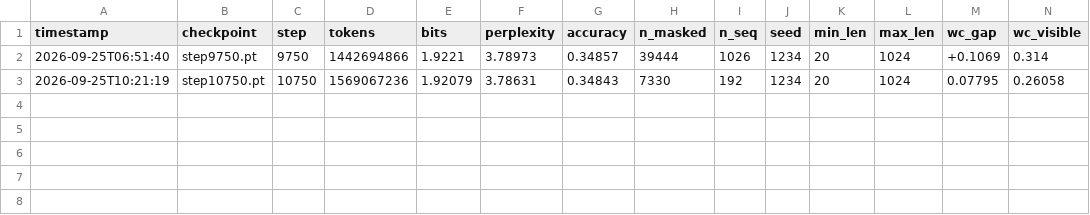
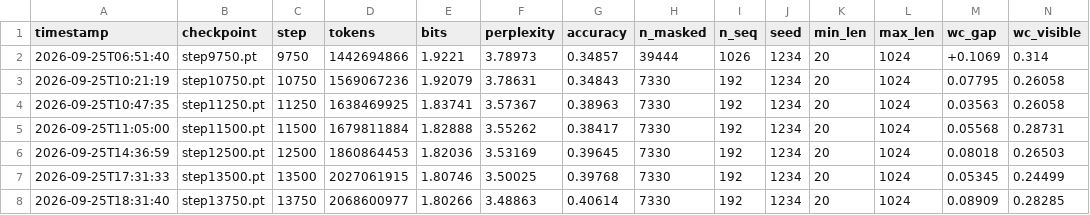
Before and after one commit to E-Motioner-X-SBS/sbs-rna, a CSV file: data/samples/analysis/runs/heldout_stratified.csv, drawn as a sheet; only a part is shown; rows hold the shown columns only; the diff names each change by its address in the sheet, - before the commit and + after, or states it on an @@ line.

```diff
--- a/data/samples/analysis/runs/heldout_stratified.csv
+++ b/data/samples/analysis/runs/heldout_stratified.csv
+row 4: 2026-09-25T10:47:35 | step11250.pt | 11250 | 1638469925 | 1.83741 | 3.57367 | 0.38963 | 7330 | 192 | 1234 | 20 | 1024 | 0.03563 | 0.26058
+row 5: 2026-09-25T11:05:00 | step11500.pt | 11500 | 1679811884 | 1.82888 | 3.55262 | 0.38417 | 7330 | 192 | 1234 | 20 | 1024 | 0.05568 | 0.28731
+row 6: 2026-09-25T14:36:59 | step12500.pt | 12500 | 1860864453 | 1.82036 | 3.53169 | 0.39645 | 7330 | 192 | 1234 | 20 | 1024 | 0.08018 | 0.26503
+row 7: 2026-09-25T17:31:33 | step13500.pt | 13500 | 2027061915 | 1.80746 | 3.50025 | 0.39768 | 7330 | 192 | 1234 | 20 | 1024 | 0.05345 | 0.24499
+row 8: 2026-09-25T18:31:40 | step13750.pt | 13750 | 2068600977 | 1.80266 | 3.48863 | 0.40614 | 7330 | 192 | 1234 | 20 | 1024 | 0.08909 | 0.28285
```
Also changed, not shown: 1 other file.
